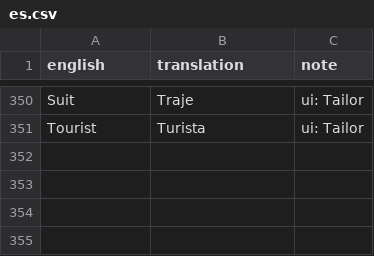
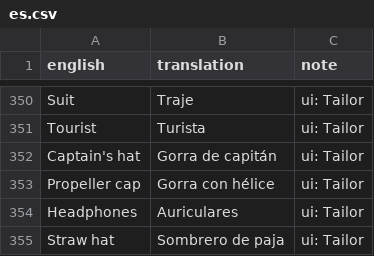
Before and after one commit to sergiofidalgo/mise-en-flex, a CSV file: Assets/_Project/Data/Localization/es.csv, drawn as a sheet; only a part is shown, gaps mark what is left out.

```diff
--- a/Assets/_Project/Data/Localization/es.csv
+++ b/Assets/_Project/Data/Localization/es.csv
@@ -355 +355,5 @@ Suit,Traje,ui: Tailor
 Tourist,Turista,ui: Tailor
+Captain's hat,Gorra de capitán,ui: Tailor
+Propeller cap,Gorra con hélice,ui: Tailor
+Headphones,Auriculares,ui: Tailor
+Straw hat,Sombrero de paja,ui: Tailor
```
Also changed, not shown: 30 other files.
